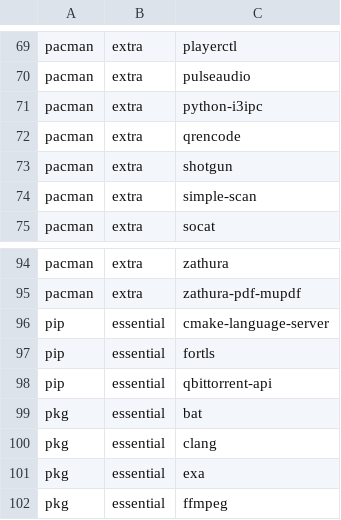
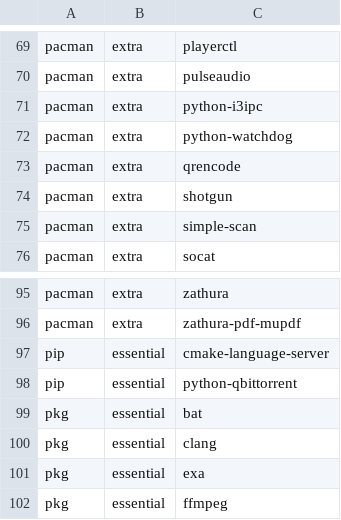
Before and after one commit to JoseFilipeFerreira/toolbelt, a CSV file: .workflow.csv, drawn as a sheet; only a part is shown, gaps mark what is left out.

```diff
--- a/.workflow.csv
+++ b/.workflow.csv
@@ -71,2 +71,3 @@ pacman,extra,pulseaudio
 pacman,extra,python-i3ipc
+pacman,extra,python-watchdog
 pacman,extra,qrencode
@@ -96,4 +97,3 @@ pacman,extra,zathura-pdf-mupdf
 pip,essential,cmake-language-server
-pip,essential,fortls
-pip,essential,qbittorrent-api
+pip,essential,python-qbittorrent
 pkg,essential,bat
```
Also changed, not shown: 1 other file.
